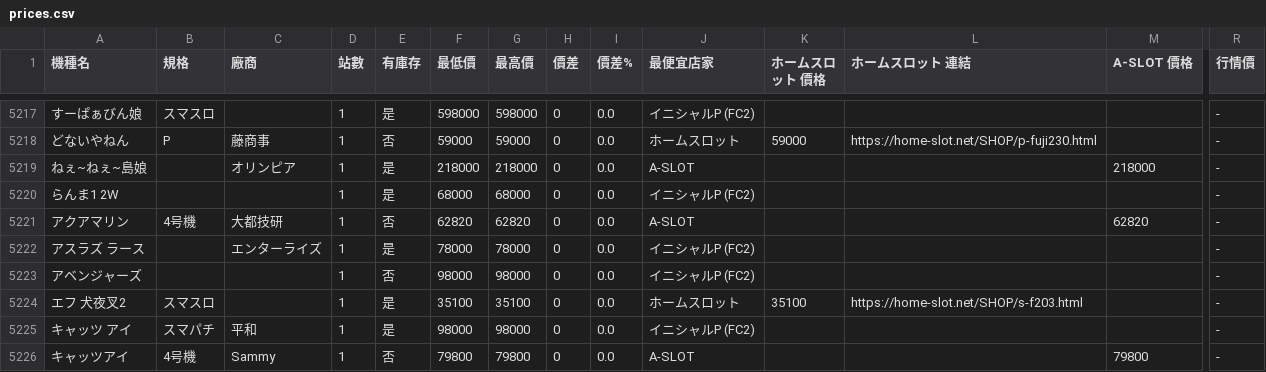
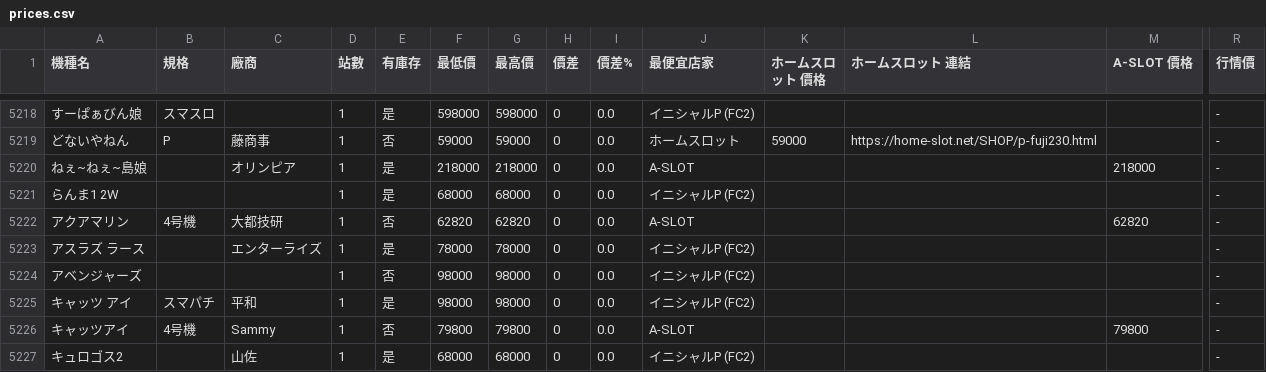
Before and after one commit to z870017/slot-price-watch, a CSV file: docs/prices.csv, drawn as a sheet; only a part is shown, gaps mark what is left out; the shorter side is filled out with more unchanged rows; removed rows and columns are numbered as before the commit, all else as after; rows hold the shown columns only; the diff covers the shown part only; the diff names each change by its address in the sheet, - before the commit and + after, or states it on an @@ line.

```diff
--- a/docs/prices.csv
+++ b/docs/prices.csv
-row 5224: エフ 犬夜叉2 | スマスロ |  | 1 | 是 | 35100 | 35100 | 0 | 0.0 | ホームスロット | 35100 | https://home-slot.net/SHOP/s-f203.html |  | -
```
Also changed, not shown: 3 added rows and 2 removed rows elsewhere in this file, docs/summary.csv, 5 other files.
